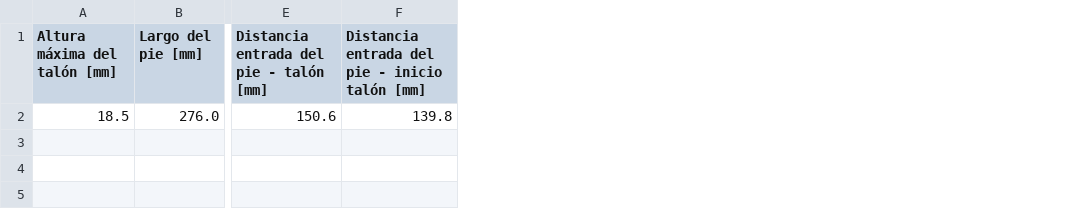
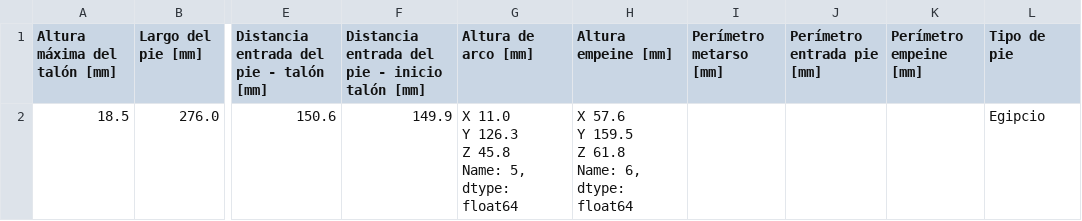
Before and after one commit to tinchofiuba/ScanerPies, a CSV file: Mediciones.csv, drawn as a sheet; only a part is shown, gaps mark what is left out; ↵ is a line break in a cell; the diff names each change by its address in the sheet, - before the commit and + after, or states it on an @@ line.

Commit message:
hice un par de cambios en las funciones y agregué el punto de empeine. Me falta medir el perimetro para los casos de diagonal!

```diff
--- a/Mediciones.csv
+++ b/Mediciones.csv
+column G (Altura de arco [mm]), row 2: X 11.0 ↵ Y 126.3 ↵ Z 45.8 ↵ Name: 5, dtype: float64
+column H (Altura empeine [mm]), row 2: X 57.6 ↵ Y 159.5 ↵ Z 61.8 ↵ Name: 6, dtype: float64
+column I (Perímetro metarso [mm]), empty
+column J (Perímetro entrada pie [mm]), empty
+column K (Perímetro empeine [mm]), empty
+column L (Tipo de pie), row 2: Egipcio
-F2: 139.8
+F2: 149.9
```
Also changed, not shown: 2 other files.
